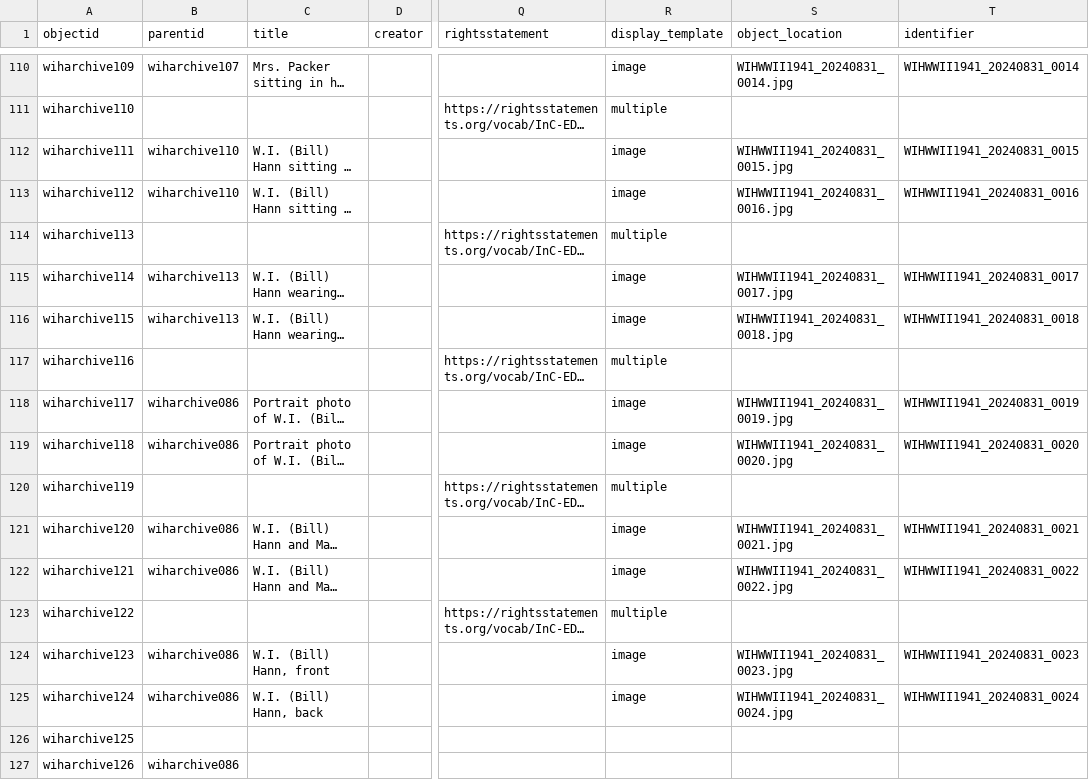
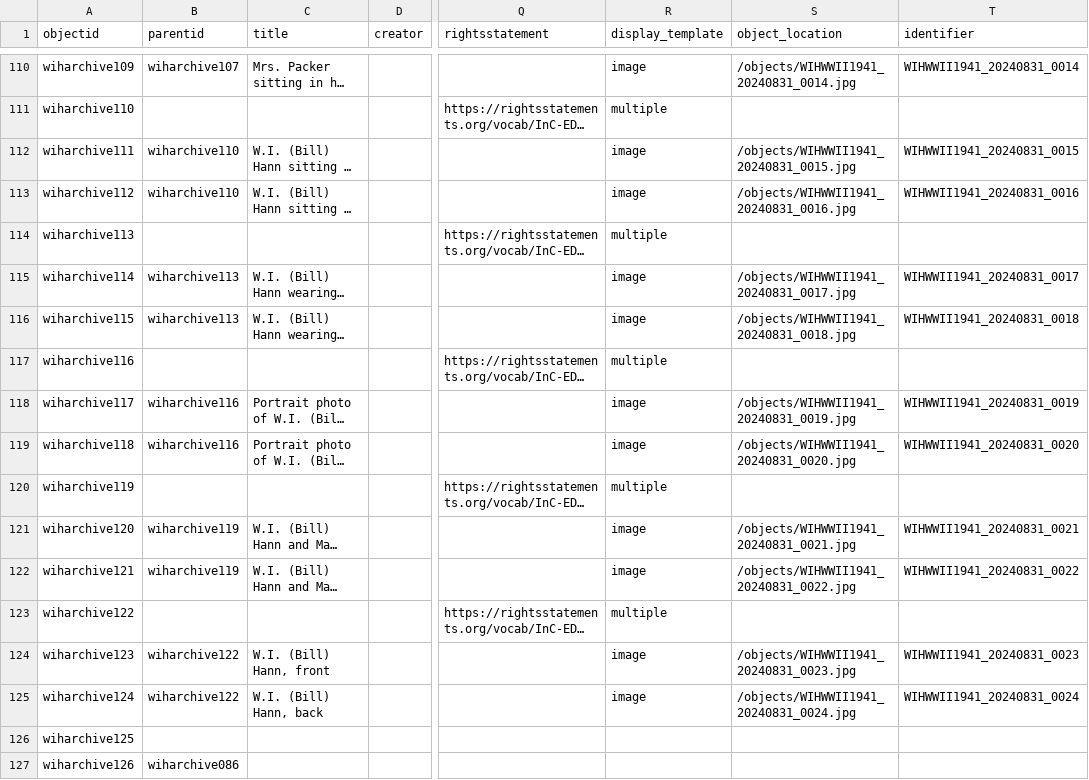
Before and after one commit to cwecrocker/wiharchive, a CSV file: _data/wiharchive.csv, drawn as a sheet; only a part is shown, gaps mark what is left out; long unchanged cells end in …; the diff covers the shown part only; the diff names each change by its address in the sheet, - before the commit and + after, or states it on an @@ line.

```diff
--- a/_data/wiharchive.csv
+++ b/_data/wiharchive.csv
-S110 (object_location): WIHWWII1941_20240831_0014.jpg
+S110 (object_location): /objects/WIHWWII1941_20240831_0014.jpg
-S112 (object_location): WIHWWII1941_20240831_0015.jpg
+S112 (object_location): /objects/WIHWWII1941_20240831_0015.jpg
-S113 (object_location): WIHWWII1941_20240831_0016.jpg
+S113 (object_location): /objects/WIHWWII1941_20240831_0016.jpg
-S115 (object_location): WIHWWII1941_20240831_0017.jpg
+S115 (object_location): /objects/WIHWWII1941_20240831_0017.jpg
-S116 (object_location): WIHWWII1941_20240831_0018.jpg
+S116 (object_location): /objects/WIHWWII1941_20240831_0018.jpg
-B118:B119 (parentid): wiharchive086
+B118:B119 (parentid): wiharchive116
-S118 (object_location): WIHWWII1941_20240831_0019.jpg
+S118 (object_location): /objects/WIHWWII1941_20240831_0019.jpg
-S119 (object_location): WIHWWII1941_20240831_0020.jpg
+S119 (object_location): /objects/WIHWWII1941_20240831_0020.jpg
-B121:B122 (parentid): wiharchive086
+B121:B122 (parentid): wiharchive119
-S121 (object_location): WIHWWII1941_20240831_0021.jpg
+S121 (object_location): /objects/WIHWWII1941_20240831_0021.jpg
-S122 (object_location): WIHWWII1941_20240831_0022.jpg
+S122 (object_location): /objects/WIHWWII1941_20240831_0022.jpg
-B124:B125 (parentid): wiharchive086
+B124:B125 (parentid): wiharchive122
-S124 (object_location): WIHWWII1941_20240831_0023.jpg
+S124 (object_location): /objects/WIHWWII1941_20240831_0023.jpg
-S125 (object_location): WIHWWII1941_20240831_0024.jpg
+S125 (object_location): /objects/WIHWWII1941_20240831_0024.jpg
```
Also changed, not shown: 18 edited cells elsewhere in this file.
